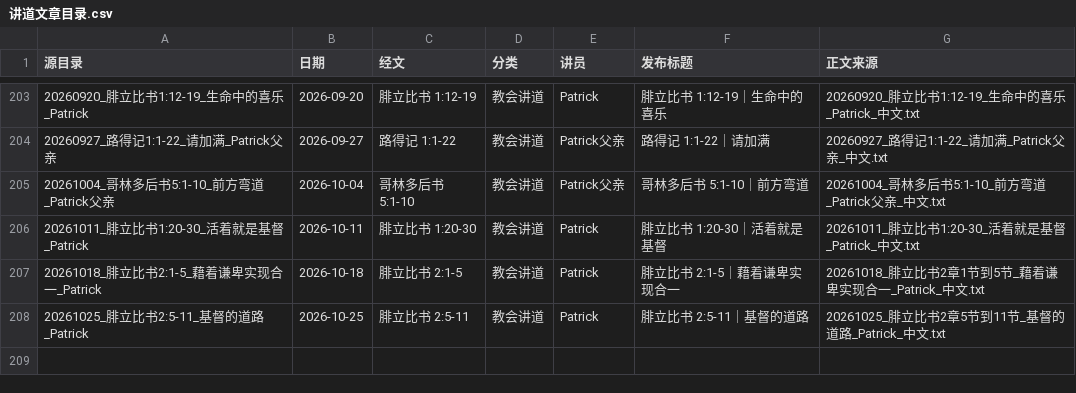
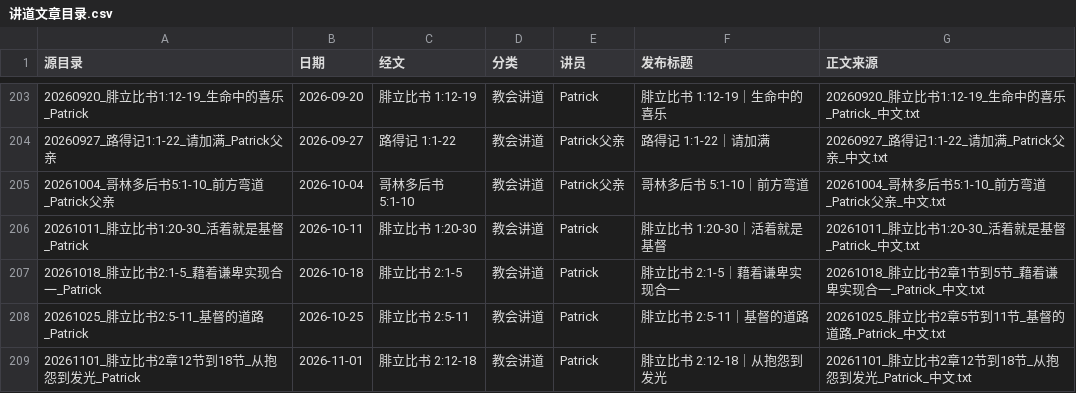
Before and after one commit to Ronnie0229/Ronnie0229.github.io, a CSV file: docs/内容整理报告/讲道文章目录.csv, drawn as a sheet; only a part is shown, gaps mark what is left out; the diff names each change by its address in the sheet, - before the commit and + after, or states it on an @@ line.

```diff
--- a/docs/内容整理报告/讲道文章目录.csv
+++ b/docs/内容整理报告/讲道文章目录.csv
+row 209: 20261101_腓立比书2章12节到18节_从抱怨到发光_Patrick | 2026-11-01 | 腓立比书 2:12-18 | 教会讲道 | Patrick | 腓立比书 2:12-18｜从抱怨到发光 | 20261101_腓立比书2章12节到18节_从抱怨到发光_Patrick_中文.txt
```
Also changed, not shown: docs/内容整理报告/sermon-import-registry.csv, 7 other files.
